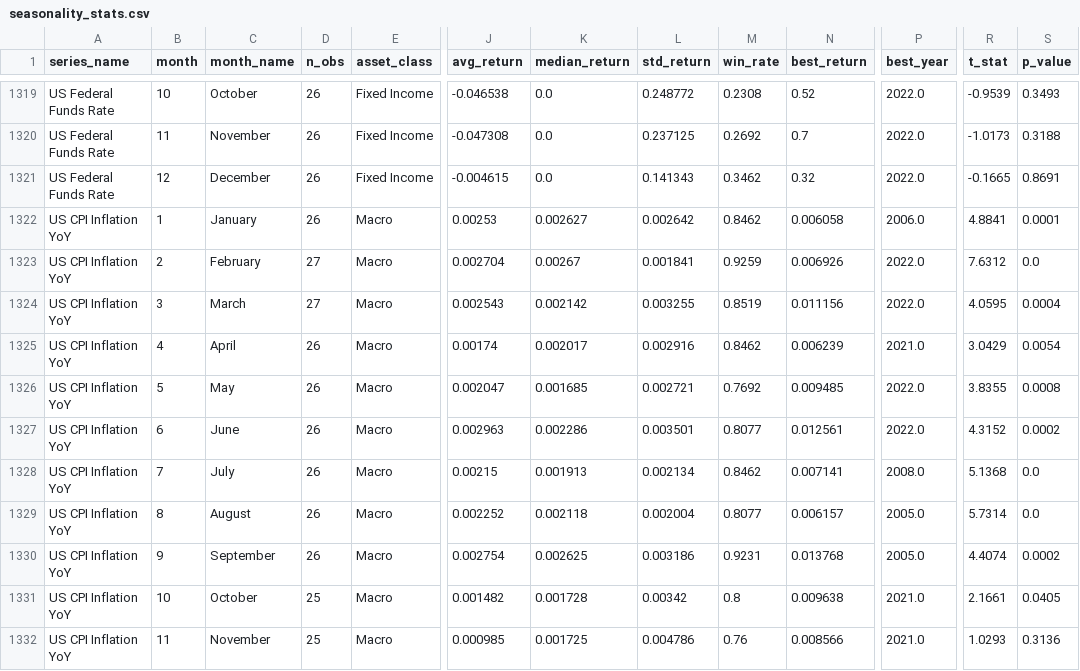
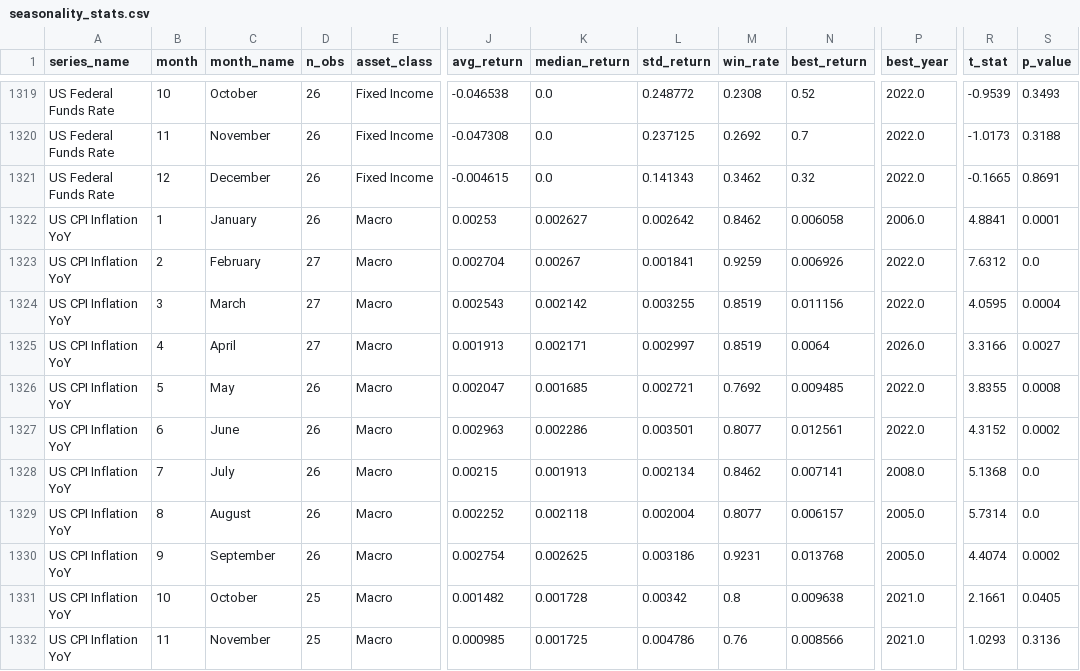
Before and after one commit to tanvigandhi1008/scripbox-seasonality-dashboard, a CSV file: data/processed/seasonality_stats.csv, drawn as a sheet; only a part is shown, gaps mark what is left out; the diff names each change by its address in the sheet, - before the commit and + after, or states it on an @@ line.

```diff
--- a/data/processed/seasonality_stats.csv
+++ b/data/processed/seasonality_stats.csv
-D1325 (n_obs): 26
+D1325 (n_obs): 27
-J1325 (avg_return): 0.00174
+J1325 (avg_return): 0.001913
-K1325 (median_return): 0.002017
+K1325 (median_return): 0.002171
-L1325 (std_return): 0.002916
+L1325 (std_return): 0.002997
-M1325 (win_rate): 0.8462
+M1325 (win_rate): 0.8519
-N1325 (best_return): 0.006239
+N1325 (best_return): 0.0064
-P1325 (best_year): 2021.0
+P1325 (best_year): 2026.0
-R1325 (t_stat): 3.0429
+R1325 (t_stat): 3.3166
-S1325 (p_value): 0.0054
+S1325 (p_value): 0.0027
```
Also changed, not shown: data/processed/monthly_returns.csv, data/processed/monthly_returns_inr.csv, 3 other files.
